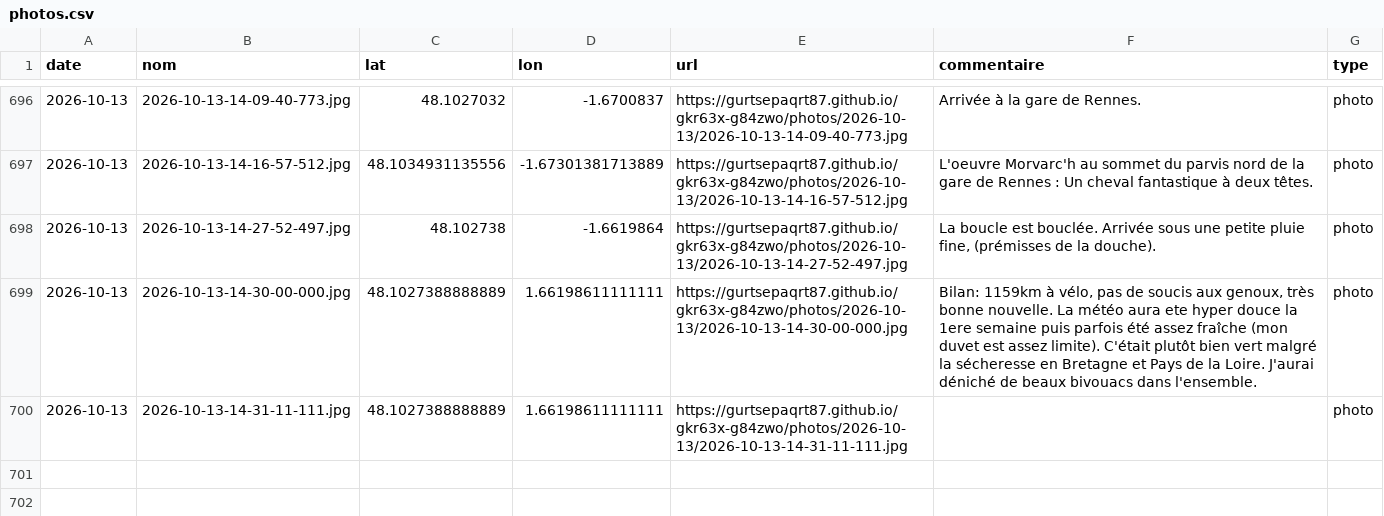
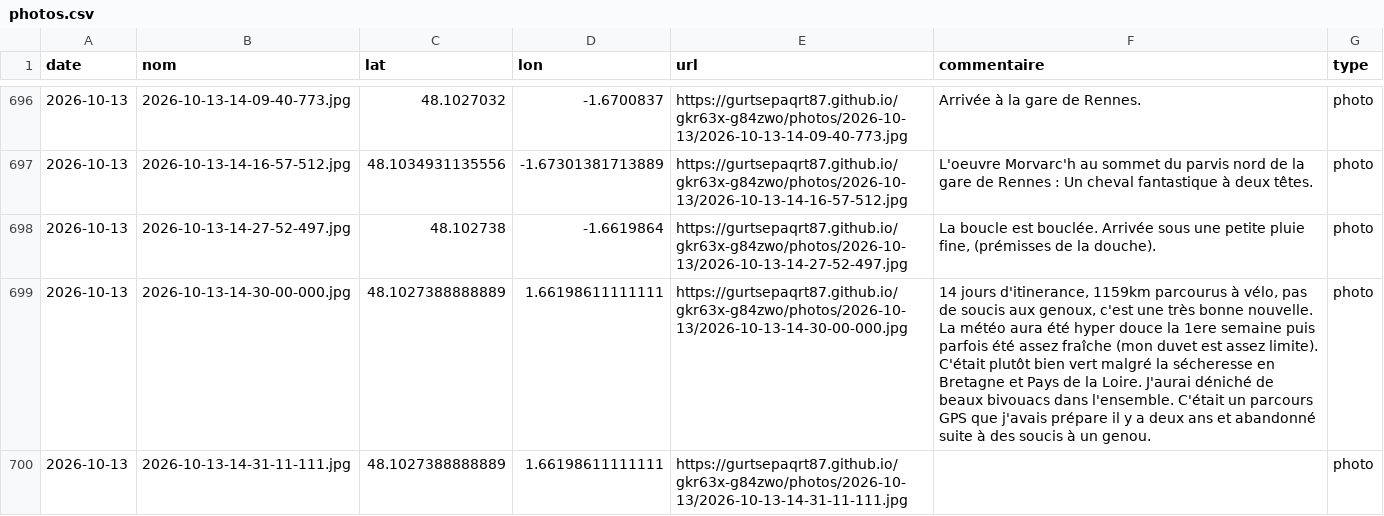
Before and after one commit to gurtsepaqrt87/bivouac, a CSV file: photos.csv, drawn as a sheet; only a part is shown, gaps mark what is left out; the diff names each change by its address in the sheet, - before the commit and + after, or states it on an @@ line.

Commit message:
commentaire 2026-10-13-14-30-00-000 (2026-10-13)

```diff
--- a/photos.csv
+++ b/photos.csv
-F699 (commentaire): Bilan: 1159km à vélo, pas de soucis aux genoux, très bonne nouvelle. La météo aura ete hyper douce la 1ere semaine puis parfois été assez fraîche (mon duvet est assez limite). C'était plutôt bien vert malgré la sécheresse en Bretagne et Pays de la Loire. J'aurai déniché de beaux bivouacs dans l'ensemble.
+F699 (commentaire): 14 jours d'itinerance, 1159km parcourus à vélo, pas de soucis aux genoux, c'est une très bonne nouvelle. La météo aura été hyper douce la 1ere semaine puis parfois été assez fraîche (mon duvet est assez limite). C'était plutôt bien vert malgré la sécheresse en Bretagne et Pays de la Loire. J'aurai déniché de beaux bivouacs dans l'ensemble. C'était un parcours GPS que j'avais prépare il y a deux ans et abandonné suite à des soucis à un genou.
```
